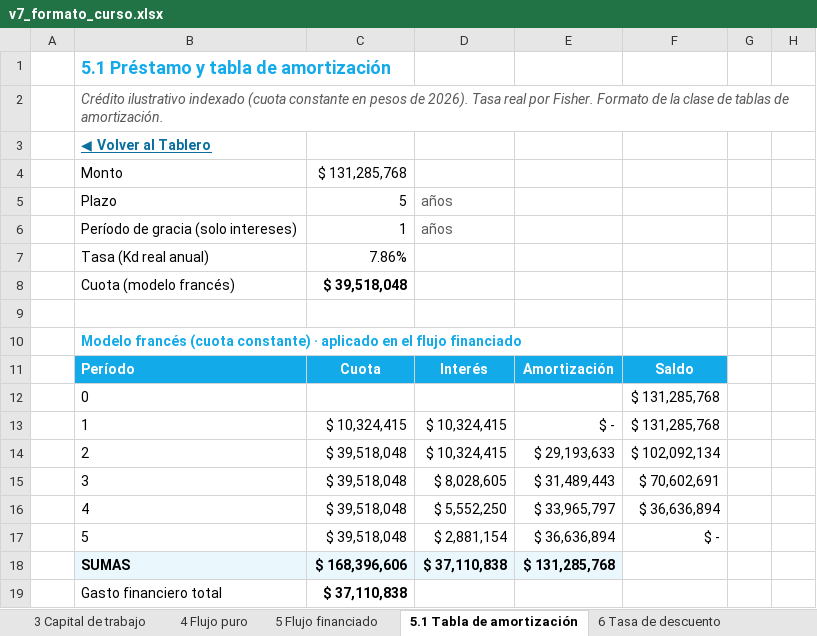
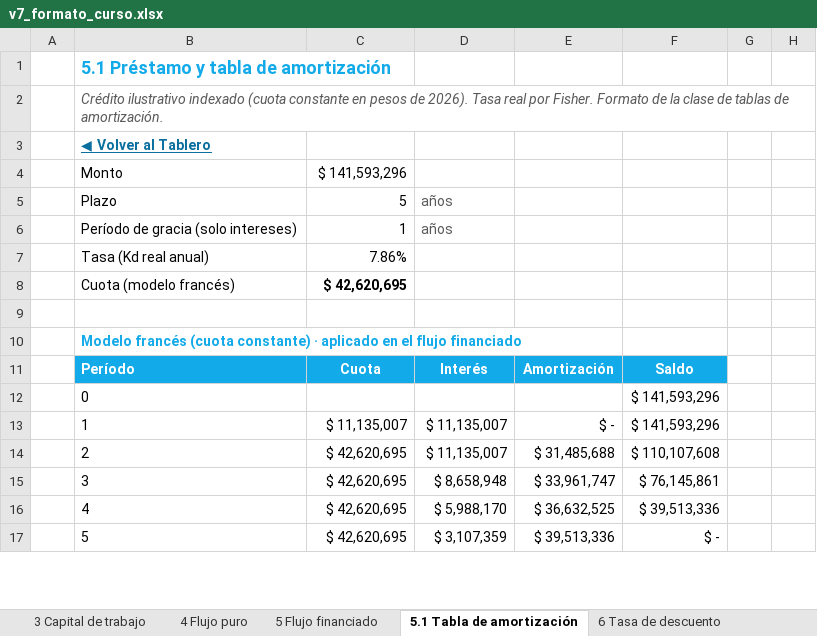
Before and after one commit to diegoaam0109-ux/lumine, an Excel workbook: integrador-2/fase-4/excel/v7_formato_curso.xlsx, sheet 5.1 Tabla de amortización, drawn as a sheet; only a part is shown; values as stored, in another font and other column widths than the file's, no borders; removed rows and columns are numbered as before the commit, all else as after; the diff covers the shown part only; the diff names each change by its address in the sheet, - before the commit and + after, or states it on an @@ line.

```diff
--- a/integrador-2/fase-4/excel/v7_formato_curso.xlsx (sheet 5.1 Tabla de amortización)
+++ b/integrador-2/fase-4/excel/v7_formato_curso.xlsx (sheet 5.1 Tabla de amortización)
-C4: $ 131,285,768
+C4: $ 141,593,296
-C8: $ 39,518,048
+C8: $ 42,620,695
-F12: $ 131,285,768
+F12: $ 141,593,296
-row 13:  | 1 | $ 10,324,415 | $ 10,324,415 | $ - | $ 131,285,768
-row 14:  | 2 | $ 39,518,048 | $ 10,324,415 | $ 29,193,633 | $ 102,092,134
-row 15:  | 3 | $ 39,518,048 | $ 8,028,605 | $ 31,489,443 | $ 70,602,691
-row 16:  | 4 | $ 39,518,048 | $ 5,552,250 | $ 33,965,797 | $ 36,636,894
-row 17:  | 5 | $ 39,518,048 | $ 2,881,154 | $ 36,636,894 | $ -
-row 18:  | SUMAS | $ 168,396,606 | $ 37,110,838 | $ 131,285,768
-row 19:  | Gasto financiero total | $ 37,110,838
+row 13:  | 1 | $ 11,135,007 | $ 11,135,007 | $ - | $ 141,593,296
+row 14:  | 2 | $ 42,620,695 | $ 11,135,007 | $ 31,485,688 | $ 110,107,608
+row 15:  | 3 | $ 42,620,695 | $ 8,658,948 | $ 33,961,747 | $ 76,145,861
+row 16:  | 4 | $ 42,620,695 | $ 5,988,170 | $ 36,632,525 | $ 39,513,336
+row 17:  | 5 | $ 42,620,695 | $ 3,107,359 | $ 39,513,336 | $ -
```
Also changed, not shown: 23 added rows, 21 removed rows and 10 edited cells elsewhere in this sheet, sheet Motor sensibilidad, sheet Motor financiero, sheet Motor mensual, sheet Datos del tablero, sheet A3 Capital trabajo mensual, sheet A2 Caja mensual 3 años, 18 more sheets, formulas that keep their value, charts or pictures, 7 other files.
